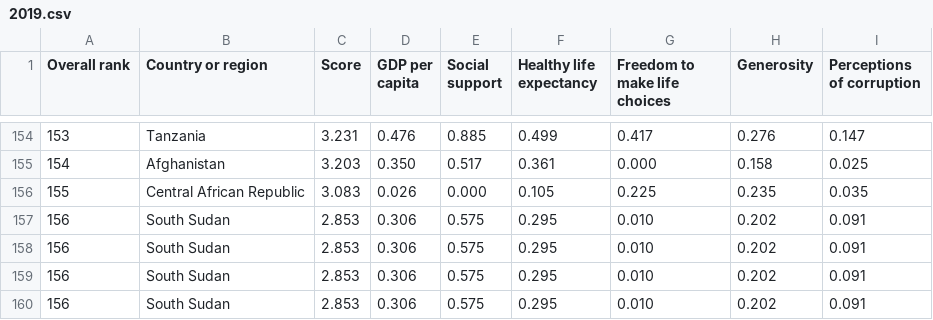
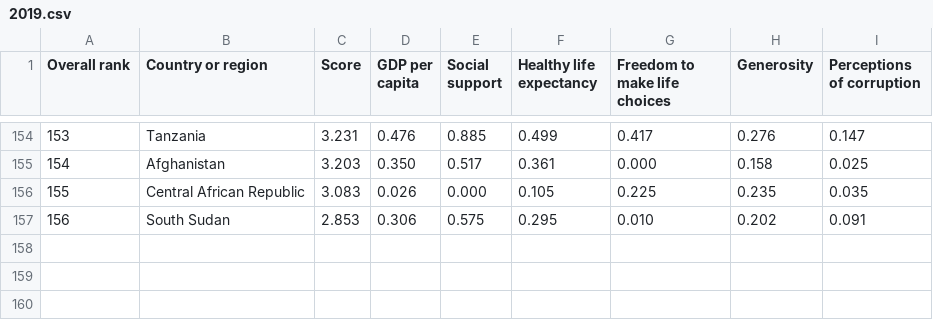
Before and after one commit to VilenShvedov/Myprojects, a CSV file: 2019.csv, drawn as a sheet; only a part is shown, gaps mark what is left out; the diff names each change by its address in the sheet, - before the commit and + after, or states it on an @@ line.

```diff
--- a/2019.csv
+++ b/2019.csv
-row 158: 156 | South Sudan | 2.853 | 0.306 | 0.575 | 0.295 | 0.010 | 0.202 | 0.091
-row 159: 156 | South Sudan | 2.853 | 0.306 | 0.575 | 0.295 | 0.010 | 0.202 | 0.091
-row 160: 156 | South Sudan | 2.853 | 0.306 | 0.575 | 0.295 | 0.010 | 0.202 | 0.091
```
Also changed, not shown: 6 other files.
